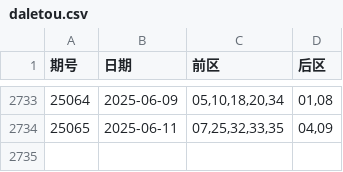
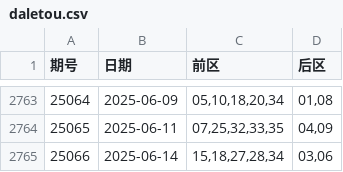
Before and after one commit to LuckLee2025/DLT-LightGBM-SVC, a CSV file: daletou.csv, drawn as a sheet; only a part is shown, gaps mark what is left out; the diff covers the shown part only; the diff names each change by its address in the sheet, - before the commit and + after, or states it on an @@ line.

```diff
--- a/daletou.csv
+++ b/daletou.csv
+row 2765: 25066 | 2025-06-14 | 15,18,27,28,34 | 03,06
```
Also changed, not shown: 30 added rows elsewhere in this file, 3 other files.
